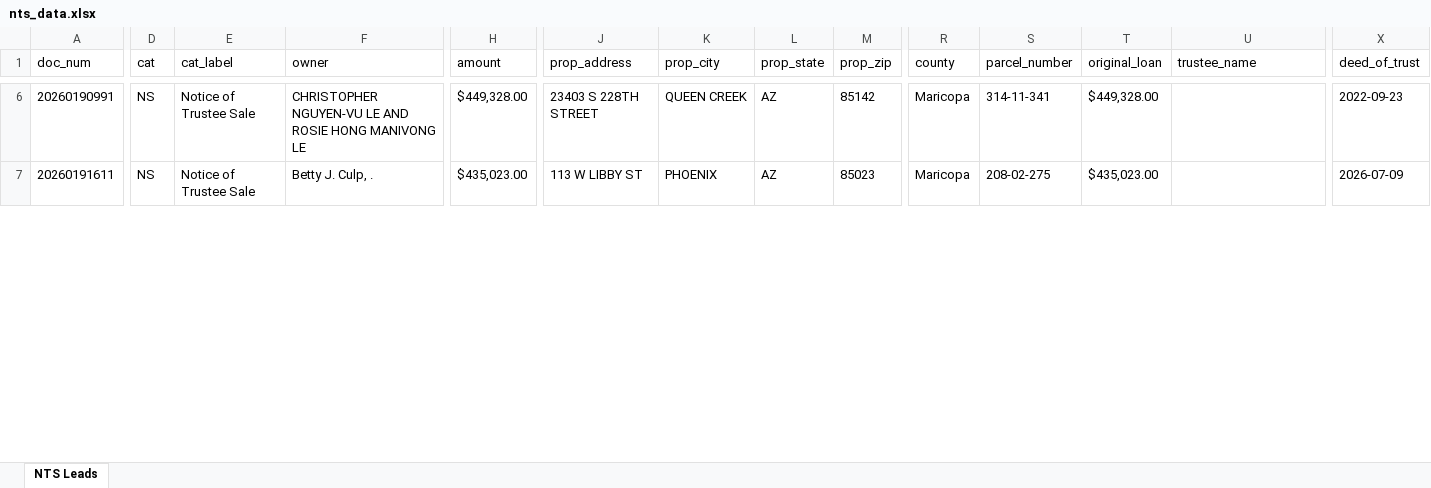
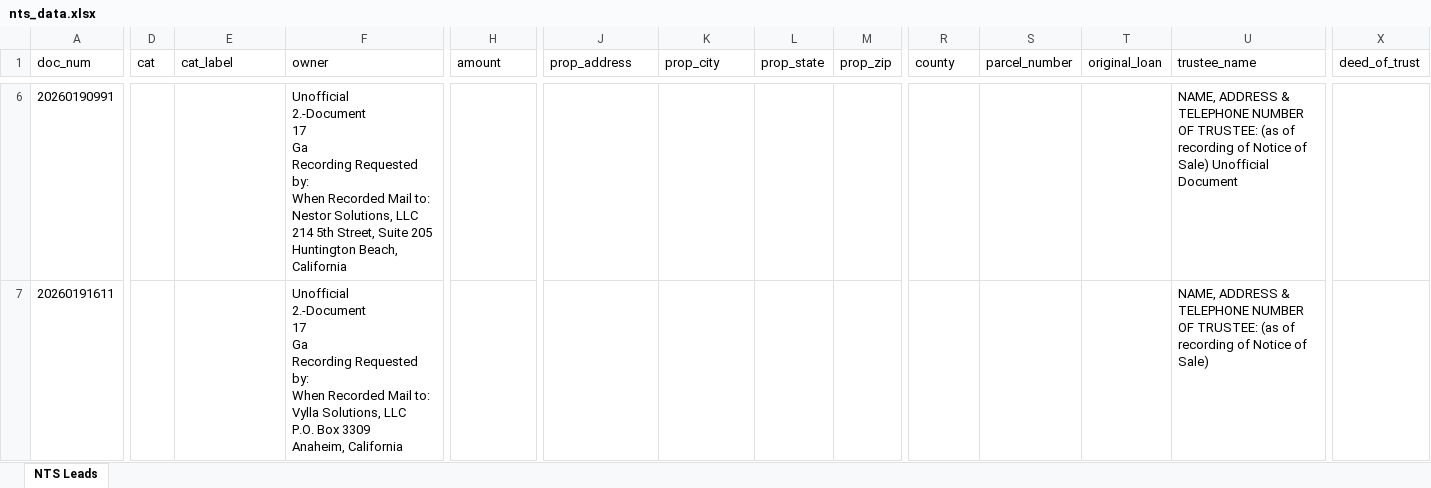
Before and after one commit to Darqsin/Chat-Scraper, an Excel workbook: nts_data.xlsx, sheet NTS Leads, drawn as a sheet; only a part is shown, gaps mark what is left out; values as stored, in another font and other column widths than the file's, no borders; ↵ is a line break in a cell; the diff covers the shown part only; the diff names each change by its address in the sheet, - before the commit and + after, or states it on an @@ line.

```diff
--- a/nts_data.xlsx (sheet NTS Leads)
+++ b/nts_data.xlsx (sheet NTS Leads)
-D6:D7 (cat): NS
+D6:D7 (cat): (empty)
-E6:E7 (cat_label): Notice of Trustee Sale
+E6:E7 (cat_label): (empty)
-F6 (owner): CHRISTOPHER NGUYEN-VU LE AND ROSIE HONG MANIVONG LE
+F6 (owner): Unofficial ↵ 2.-Document ↵ 17 ↵ Ga ↵ Recording Requested by: ↵ When Recorded Mail to: ↵ Nestor Solutions, LLC ↵ 214 5th Street, Suite 205 ↵ Huntington Beach, California
-H6 (amount): $449,328.00
+H6 (amount): (empty)
-J6 (prop_address): 23403 S 228TH STREET
+J6 (prop_address): (empty)
-K6 (prop_city): QUEEN CREEK
+K6 (prop_city): (empty)
-L6:L7 (prop_state): AZ
+L6:L7 (prop_state): (empty)
-M6 (prop_zip): 85142
+M6 (prop_zip): (empty)
-R6:R7 (county): Maricopa
+R6:R7 (county): (empty)
-S6 (parcel_number): 314-11-341
+S6 (parcel_number): (empty)
-T6 (original_loan): $449,328.00
+T6 (original_loan): (empty)
-U6 (trustee_name): (empty)
+U6 (trustee_name): NAME, ADDRESS & TELEPHONE NUMBER OF TRUSTEE: (as of recording of Notice of Sale) Unofficial Document
-X6 (deed_of_trust): 2022-09-23
+X6 (deed_of_trust): (empty)
-F7 (owner): Betty J. Culp, .
+F7 (owner): Unofficial ↵ 2.-Document ↵ 17 ↵ Ga ↵ Recording Requested by: ↵ When Recorded Mail to: ↵ Vylla Solutions, LLC ↵ P.O. Box 3309 ↵ Anaheim, California
-H7 (amount): $435,023.00
+H7 (amount): (empty)
-J7 (prop_address): 113 W LIBBY ST
+J7 (prop_address): (empty)
-K7 (prop_city): PHOENIX
+K7 (prop_city): (empty)
-M7 (prop_zip): 85023
+M7 (prop_zip): (empty)
-S7 (parcel_number): 208-02-275
+S7 (parcel_number): (empty)
-T7 (original_loan): $435,023.00
+T7 (original_loan): (empty)
-U7 (trustee_name): (empty)
+U7 (trustee_name): NAME, ADDRESS & TELEPHONE NUMBER OF TRUSTEE: (as of recording of Notice of Sale)
-X7 (deed_of_trust): 2026-07-09
+X7 (deed_of_trust): (empty)
```
Also changed, not shown: 1757 edited cells elsewhere in this sheet, 15 other files.
